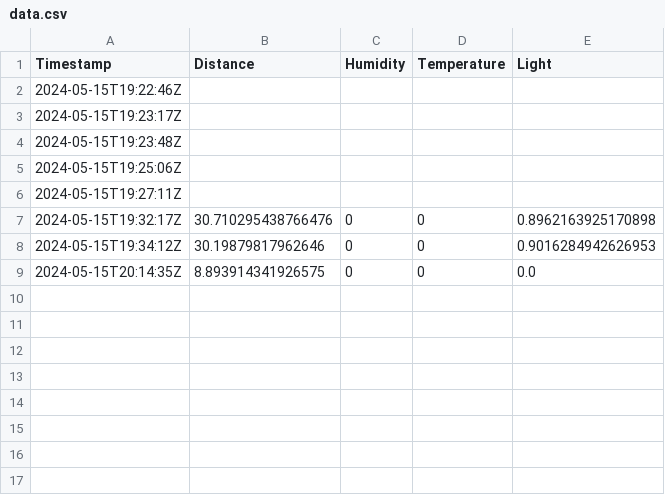
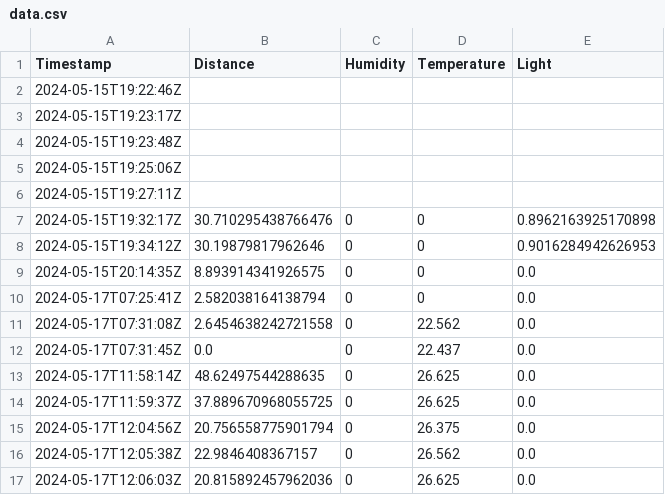
Before and after one commit to VivOwoH/ELEC5518-Smart-Interior-Assistant, a CSV file: build/data.csv, drawn as a sheet; the diff names each change by its address in the sheet, - before the commit and + after, or states it on an @@ line.

```diff
--- a/build/data.csv
+++ b/build/data.csv
+row 10: 2024-05-17T07:25:41Z | 2.582038164138794 | 0 | 0 | 0.0
+row 11: 2024-05-17T07:31:08Z | 2.6454638242721558 | 0 | 22.562 | 0.0
+row 12: 2024-05-17T07:31:45Z | 0.0 | 0 | 22.437 | 0.0
+row 13: 2024-05-17T11:58:14Z | 48.62497544288635 | 0 | 26.625 | 0.0
+row 14: 2024-05-17T11:59:37Z | 37.889670968055725 | 0 | 26.625 | 0.0
+row 15: 2024-05-17T12:04:56Z | 20.756558775901794 | 0 | 26.375 | 0.0
+row 16: 2024-05-17T12:05:38Z | 22.9846408367157 | 0 | 26.562 | 0.0
+row 17: 2024-05-17T12:06:03Z | 20.815892457962036 | 0 | 26.625 | 0.0
```
Also changed, not shown: 4 other files.
